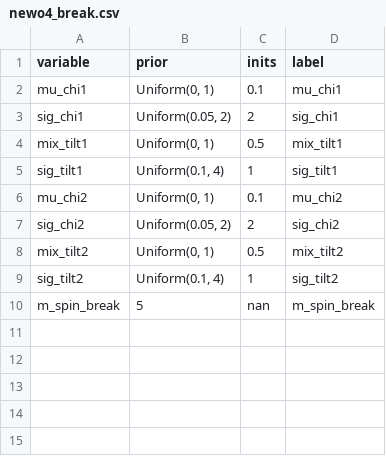
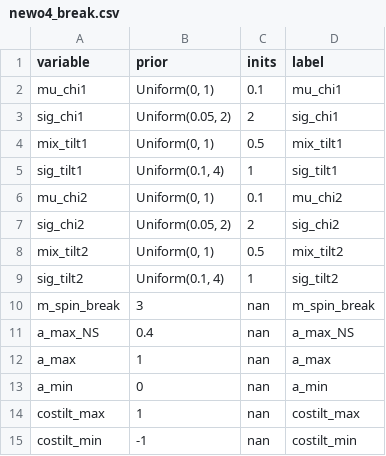
Before and after one commit to utkarsh7236/Guesswork-in-the-Gap, a CSV file: sampler/priors/spin/newo4_break.csv, drawn as a sheet.

Commit message:
Updated spin model to account for spin cut-offs for NS

```diff
--- a/sampler/priors/spin/newo4_break.csv
+++ b/sampler/priors/spin/newo4_break.csv
@@ -9,2 +9,7 @@ mix_tilt2,"Uniform(0, 1)",0.5,"mix_tilt2"
 sig_tilt2,"Uniform(0.1, 4)",1,"sig_tilt2"
-m_spin_break,5,nan,"m_spin_break"
+m_spin_break,3,nan,"m_spin_break"
+a_max_NS,0.4,nan,"a_max_NS"
+a_max,1,nan,"a_max"
+a_min,0,nan,"a_min"
+costilt_max,1,nan,"costilt_max"
+costilt_min,-1,nan,"costilt_min"
```
Also changed, not shown: 1 other file.
